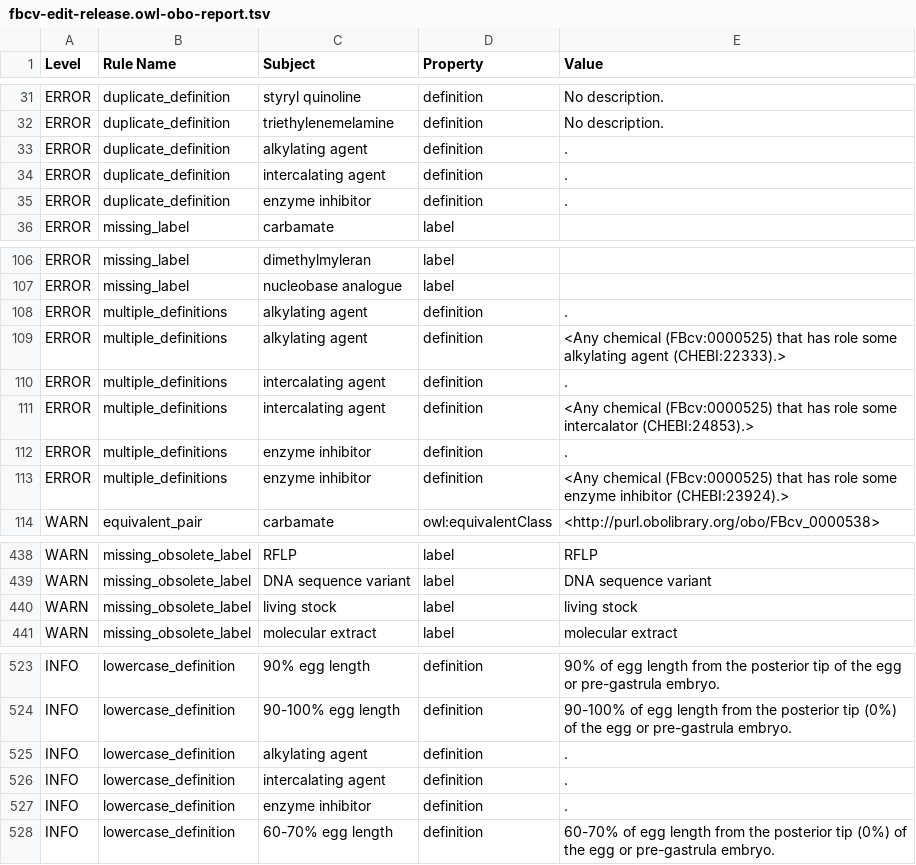
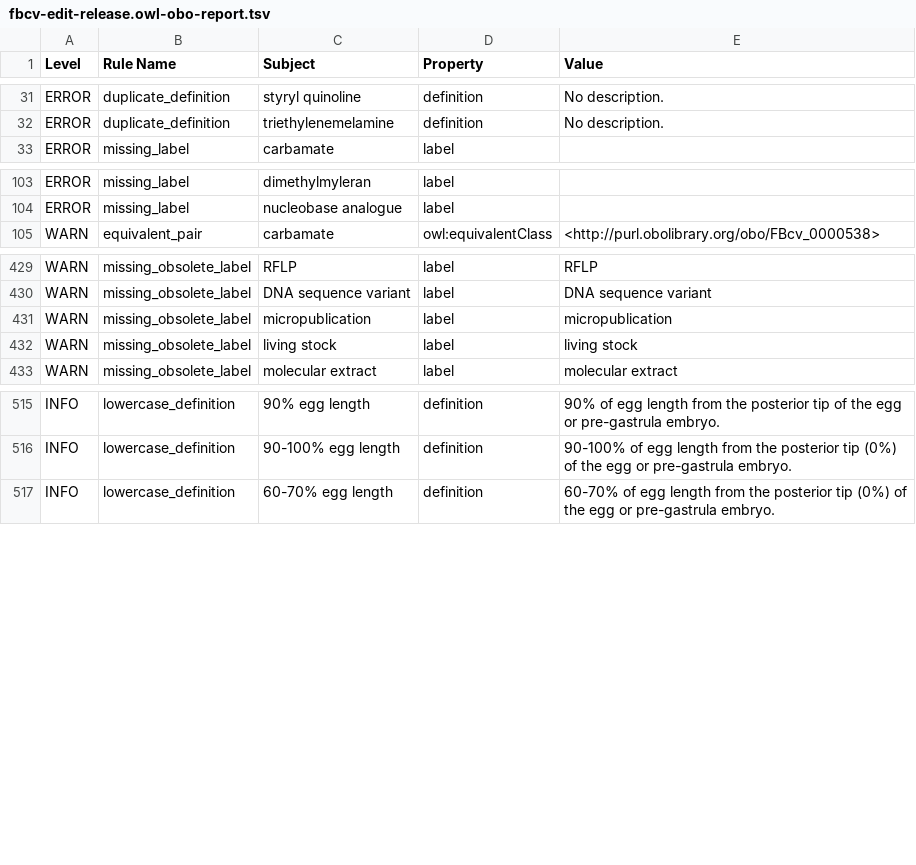
Before and after one commit to FlyBase/flybase-controlled-vocabulary, a TSV file: reports/fbcv-edit-release.owl-obo-report.tsv, drawn as a sheet; only a part is shown, gaps mark what is left out; removed rows and columns are numbered as before the commit, all else as after; the diff names each change by its address in the sheet, - before the commit and + after, or states it on an @@ line.

Commit message:
release files 2021-07-15

```diff
--- a/reports/fbcv-edit-release.owl-obo-report.tsv
+++ b/reports/fbcv-edit-release.owl-obo-report.tsv
-row 33: ERROR | duplicate_definition | alkylating agent | definition | .
-row 34: ERROR | duplicate_definition | intercalating agent | definition | .
-row 35: ERROR | duplicate_definition | enzyme inhibitor | definition | .
-row 108: ERROR | multiple_definitions | alkylating agent | definition | .
-row 109: ERROR | multiple_definitions | alkylating agent | definition | <Any chemical (FBcv:0000525) that has role some alkylating agent (CHEBI:22333).>
-row 110: ERROR | multiple_definitions | intercalating agent | definition | .
-row 111: ERROR | multiple_definitions | intercalating agent | definition | <Any chemical (FBcv:0000525) that has role some intercalator (CHEBI:24853).>
-row 112: ERROR | multiple_definitions | enzyme inhibitor | definition | .
-row 113: ERROR | multiple_definitions | enzyme inhibitor | definition | <Any chemical (FBcv:0000525) that has role some enzyme inhibitor (CHEBI:23924).>
+row 431: WARN | missing_obsolete_label | micropublication | label | micropublication
-row 525: INFO | lowercase_definition | alkylating agent | definition | .
-row 526: INFO | lowercase_definition | intercalating agent | definition | .
-row 527: INFO | lowercase_definition | enzyme inhibitor | definition | .
```
Also changed, not shown: src/ontology/reports/fbcv-edit-release.owl-obo-report.tsv, 32 other files.
